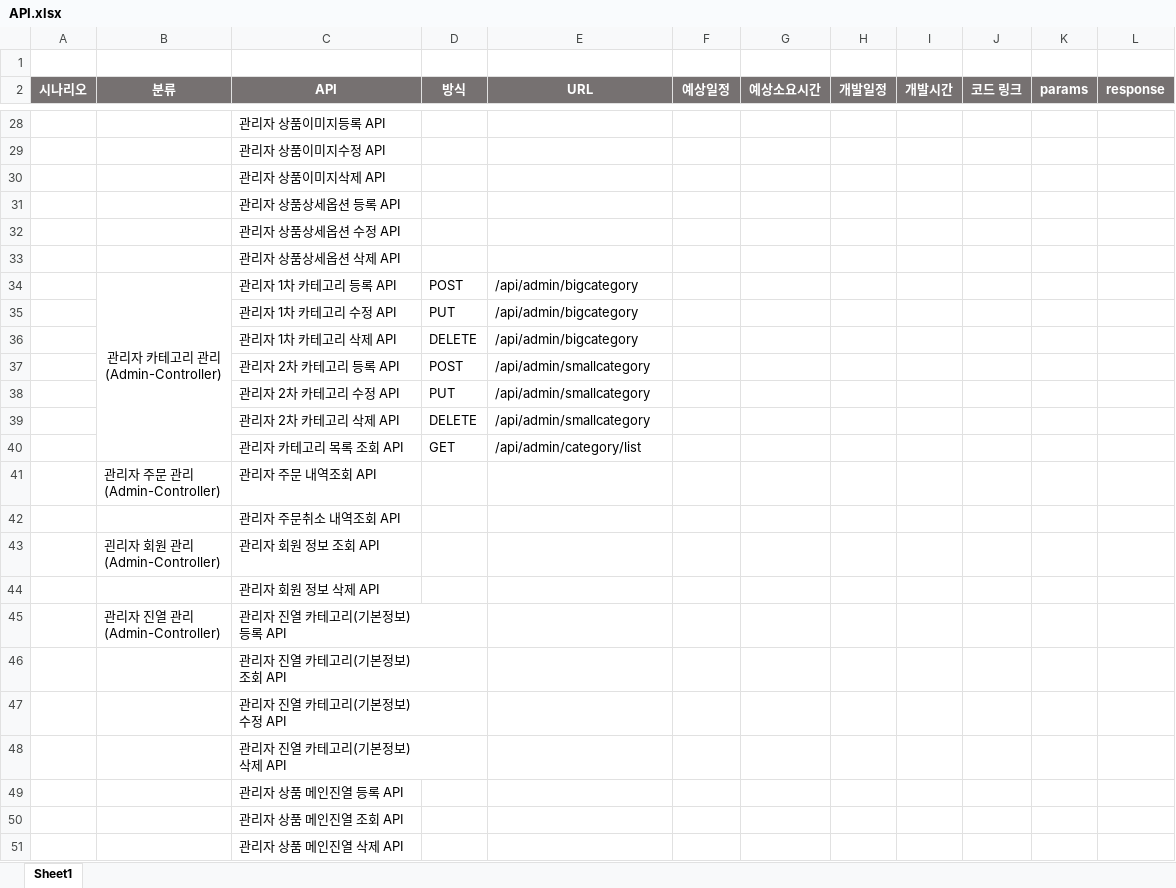
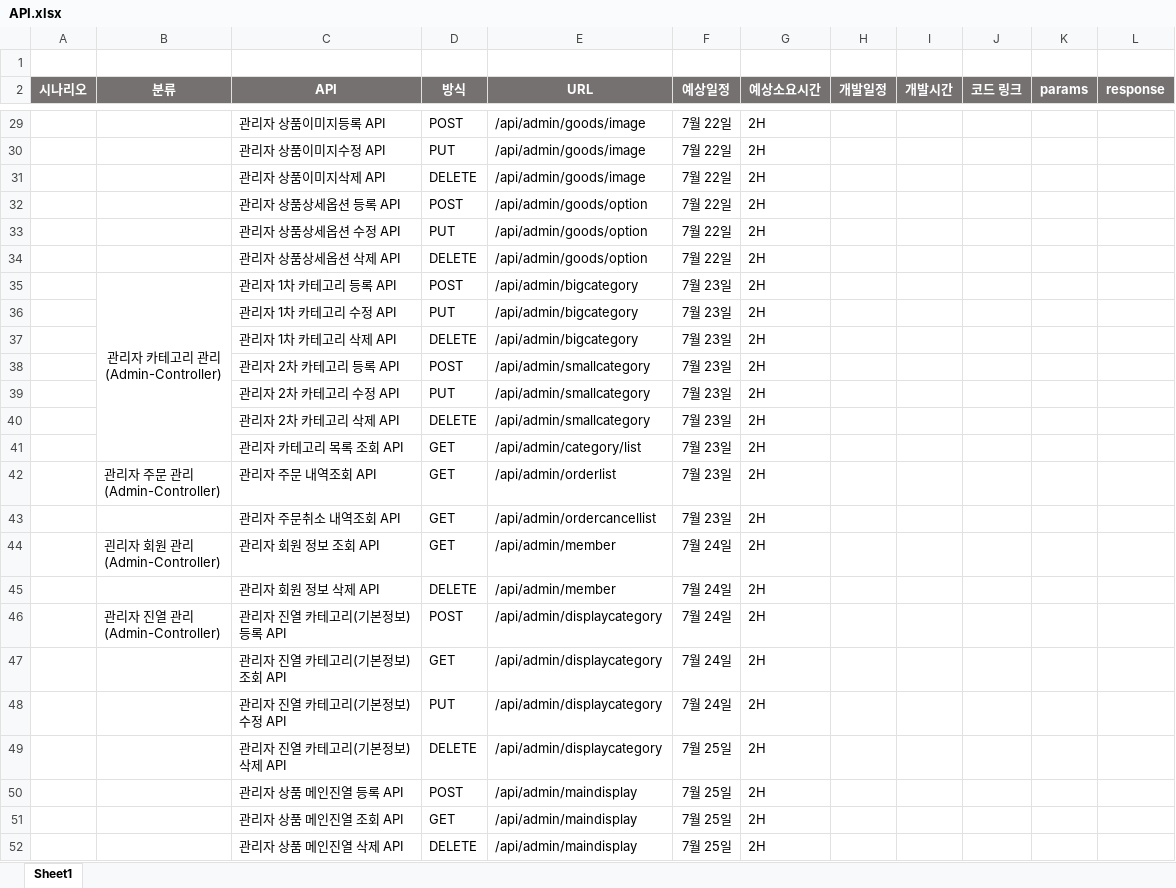
Before and after one commit to skok1025/ShoppingMall, an Excel workbook: API.xlsx, sheet Sheet1, drawn as a sheet; only a part is shown, gaps mark what is left out; values as stored, in another font and other column widths than the file's, no borders; addresses are those after the commit; the diff covers the shown part only; the diff names each change by its address in the sheet, - before the commit and + after, or states it on an @@ line.

```diff
--- a/API.xlsx (sheet Sheet1)
+++ b/API.xlsx (sheet Sheet1)
-D29 (방식): (empty)
+D29 (방식): POST
-E29:E31 (URL): (empty)
+E29:E31 (URL): /api/admin/goods/image
-F29:F34 (예상일정): (empty)
+F29:F34 (예상일정): 7월 22일
-G29:G52 (예상소요시간): (empty)
+G29:G52 (예상소요시간): 2H
-D30 (방식): (empty)
+D30 (방식): PUT
-D31 (방식): (empty)
+D31 (방식): DELETE
-D32 (방식): (empty)
+D32 (방식): POST
-E32:E34 (URL): (empty)
+E32:E34 (URL): /api/admin/goods/option
-D33 (방식): (empty)
+D33 (방식): PUT
-D34 (방식): (empty)
+D34 (방식): DELETE
-F35:F43 (예상일정): (empty)
+F35:F43 (예상일정): 7월 23일
-D42:D44 (방식): (empty)
+D42:D44 (방식): GET
-E42 (URL): (empty)
+E42 (URL): /api/admin/orderlist
-E43 (URL): (empty)
+E43 (URL): /api/admin/ordercancellist
-E44:E45 (URL): (empty)
+E44:E45 (URL): /api/admin/member
-F44:F48 (예상일정): (empty)
+F44:F48 (예상일정): 7월 24일
-D45 (방식): (empty)
+D45 (방식): DELETE
-D46 (방식): (empty)
+D46 (방식): POST
-E46:E49 (URL): (empty)
+E46:E49 (URL): /api/admin/displaycategory
-D47 (방식): (empty)
+D47 (방식): GET
-D48 (방식): (empty)
+D48 (방식): PUT
-D49 (방식): (empty)
+D49 (방식): DELETE
-F49:F52 (예상일정): (empty)
+F49:F52 (예상일정): 7월 25일
-D50 (방식): (empty)
+D50 (방식): POST
-E50:E52 (URL): (empty)
+E50:E52 (URL): /api/admin/maindisplay
-D51 (방식): (empty)
+D51 (방식): GET
-D52 (방식): (empty)
+D52 (방식): DELETE
```
Also changed, not shown: 1 added row and 67 edited cells elsewhere in this sheet, 4 other files.
